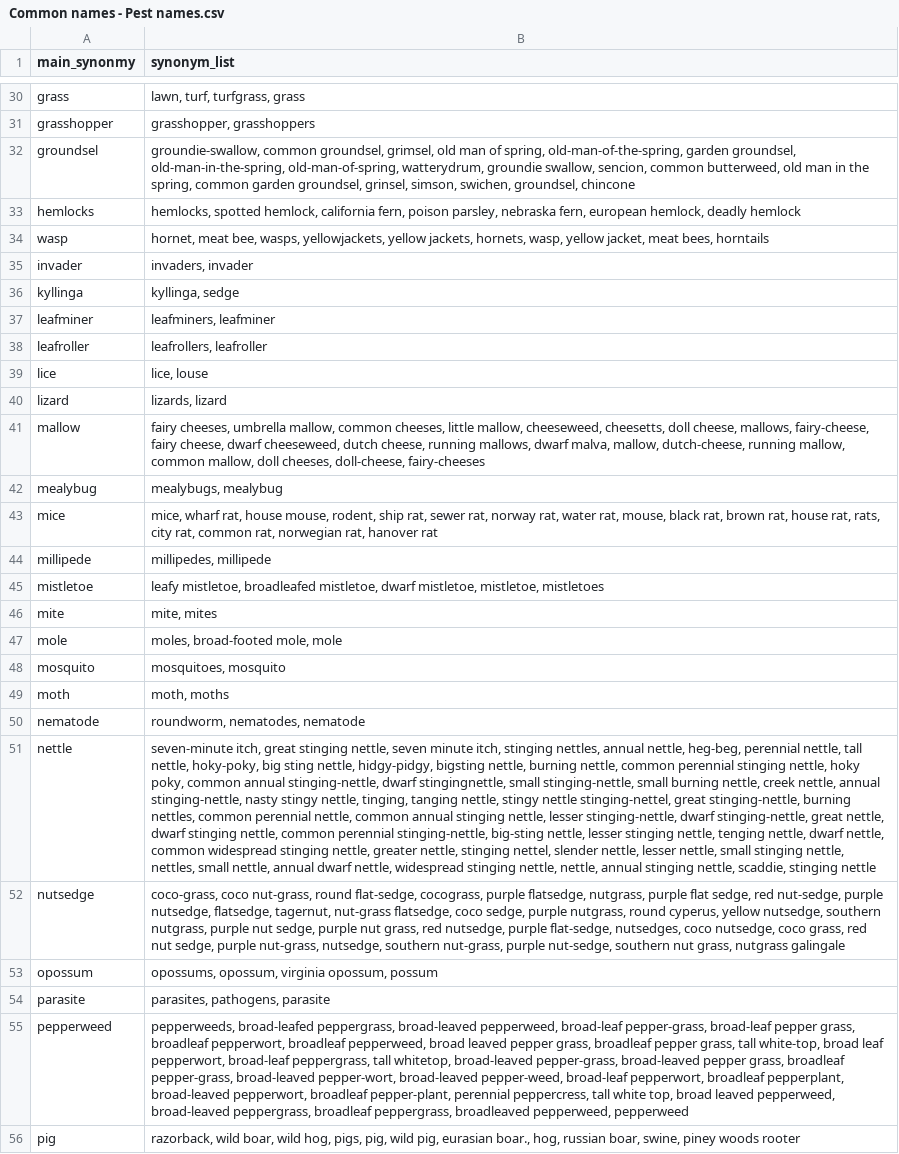
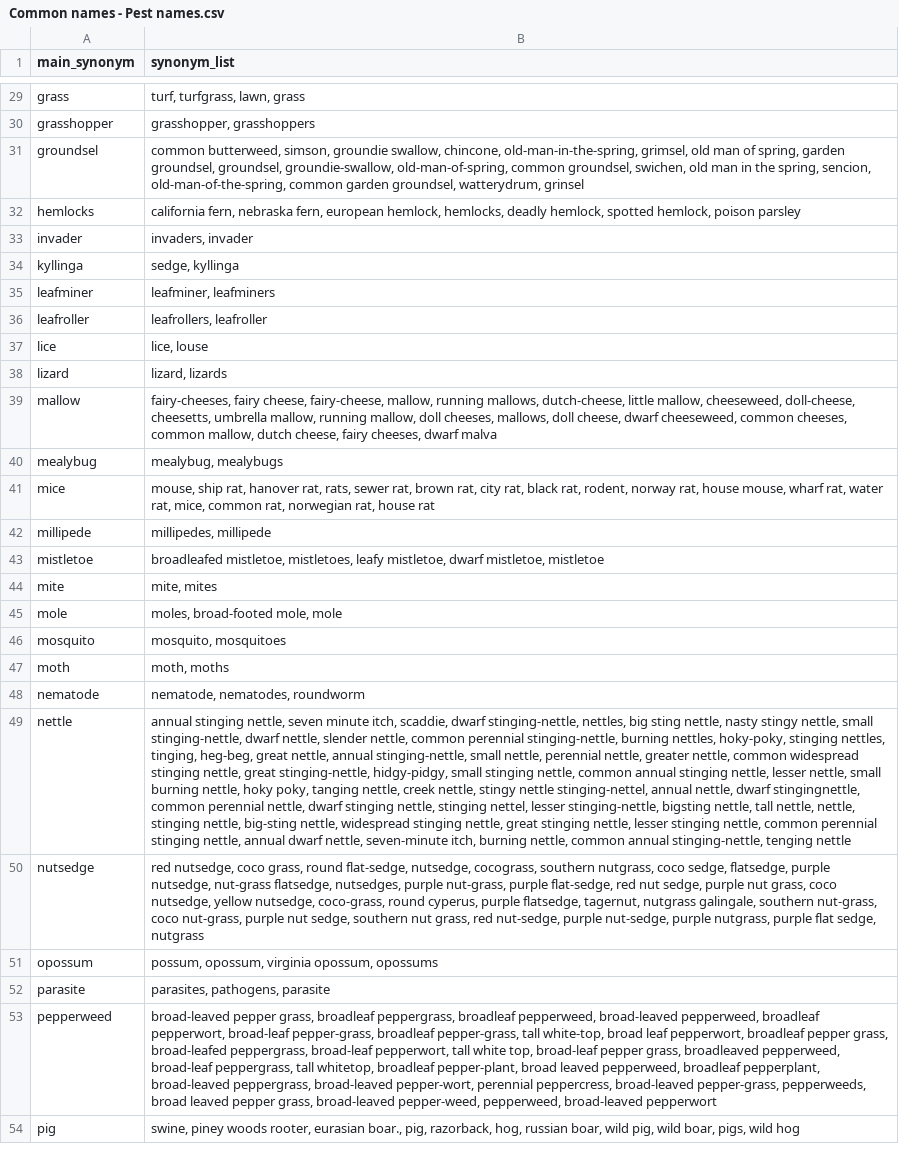
Before and after one commit to biddy1618/askchatbot, a CSV file: actions/es/scripts/synonym_list/transformed/Common names - Pest names.csv, drawn as a sheet; only a part is shown, gaps mark what is left out; removed rows and columns are numbered as before the commit, all else as after; the diff covers the shown part only; the diff names each change by its address in the sheet, - before the commit and + after, or states it on an @@ line.

Commit message:
Major - synonym replacement implemented for plants

```diff
--- a/actions/es/scripts/synonym_list/transformed/Common names - Pest names.csv
+++ b/actions/es/scripts/synonym_list/transformed/Common names - Pest names.csv
-A1: main_synonmy
+A1: main_synonym
-B29 (synonym_list): lawn, turf, turfgrass, grass
+B29 (synonym_list): turf, turfgrass, lawn, grass
-B31 (synonym_list): groundie-swallow, common groundsel, grimsel, old man of spring, old-man-of-the-spring, garden groundsel, old-man-in-the-spring, old-man-of-spring, watterydrum, groundie swallow, sencion, common butterweed, old man in the spring, common garden groundsel, grinsel, simson, swichen, groundsel, chincone
+B31 (synonym_list): common butterweed, simson, groundie swallow, chincone, old-man-in-the-spring, grimsel, old man of spring, garden groundsel, groundsel, groundie-swallow, old-man-of-spring, common groundsel, swichen, old man in the spring, sencion, old-man-of-the-spring, common garden groundsel, watterydrum, grinsel
-B32 (synonym_list): hemlocks, spotted hemlock, california fern, poison parsley, nebraska fern, european hemlock, deadly hemlock
+B32 (synonym_list): california fern, nebraska fern, european hemlock, hemlocks, deadly hemlock, spotted hemlock, poison parsley
-row 34: wasp | hornet, meat bee, wasps, yellowjackets, yellow jackets, hornets, wasp, yellow jacket, meat bees, horntails
-B34 (synonym_list): kyllinga, sedge
+B34 (synonym_list): sedge, kyllinga
-B35 (synonym_list): leafminers, leafminer
+B35 (synonym_list): leafminer, leafminers
-B38 (synonym_list): lizards, lizard
+B38 (synonym_list): lizard, lizards
-B39 (synonym_list): fairy cheeses, umbrella mallow, common cheeses, little mallow, cheeseweed, cheesetts, doll cheese, mallows, fairy-cheese, fairy cheese, dwarf cheeseweed, dutch cheese, running mallows, dwarf malva, mallow, dutch-cheese, running mallow, common mallow, doll cheeses, doll-cheese, fairy-cheeses
+B39 (synonym_list): fairy-cheeses, fairy cheese, fairy-cheese, mallow, running mallows, dutch-cheese, little mallow, cheeseweed, doll-cheese, cheesetts, umbrella mallow, running mallow, doll cheeses, mallows, doll cheese, dwarf cheeseweed, common cheeses, common mallow, dutch cheese, fairy cheeses, dwarf malva
-B40 (synonym_list): mealybugs, mealybug
+B40 (synonym_list): mealybug, mealybugs
-B41 (synonym_list): mice, wharf rat, house mouse, rodent, ship rat, sewer rat, norway rat, water rat, mouse, black rat, brown rat, house rat, rats, city rat, common rat, norwegian rat, hanover rat
+B41 (synonym_list): mouse, ship rat, hanover rat, rats, sewer rat, brown rat, city rat, black rat, rodent, norway rat, house mouse, wharf rat, water rat, mice, common rat, norwegian rat, house rat
-B43 (synonym_list): leafy mistletoe, broadleafed mistletoe, dwarf mistletoe, mistletoe, mistletoes
+B43 (synonym_list): broadleafed mistletoe, mistletoes, leafy mistletoe, dwarf mistletoe, mistletoe
-B46 (synonym_list): mosquitoes, mosquito
+B46 (synonym_list): mosquito, mosquitoes
-B48 (synonym_list): roundworm, nematodes, nematode
+B48 (synonym_list): nematode, nematodes, roundworm
-B49 (synonym_list): seven-minute itch, great stinging nettle, seven minute itch, stinging nettles, annual nettle, heg-beg, perennial nettle, tall nettle, hoky-poky, big sting nettle, hidgy-pidgy, bigsting nettle, burning nettle, common perennial stinging nettle, hoky poky, common annual stinging-nettle, dwarf stingingnettle, small stinging-nettle, small burning nettle, creek nettle, annual stinging-nettle, nasty stingy nettle, tinging, tanging nettle, stingy nettle stinging-nettel, great stinging-nettle, burning nettles, common perennial nettle, common annual stinging nettle, lesser stinging-nettle, dwarf stinging-nettle, great nettle, dwarf stinging nettle, common perennial stinging-nettle, big-sting nettle, lesser stinging nettle, tenging nettle, dwarf nettle, common widespread stinging nettle, greater nettle, stinging nettel, slender nettle, lesser nettle, small stinging nettle, nettles, small nettle, annual dwarf nettle, widespread stinging nettle, nettle, annual stinging nettle, scaddie, stinging nettle
+B49 (synonym_list): annual stinging nettle, seven minute itch, scaddie, dwarf stinging-nettle, nettles, big sting nettle, nasty stingy nettle, small stinging-nettle, dwarf nettle, slender nettle, common perennial stinging-nettle, burning nettles, hoky-poky, stinging nettles, tinging, heg-beg, great nettle, annual stinging-nettle, small nettle, perennial nettle, greater nettle, common widespread stinging nettle, great stinging-nettle, hidgy-pidgy, small stinging nettle, common annual stinging nettle, lesser nettle, small burning nettle, hoky poky, tanging nettle, creek nettle, stingy nettle stinging-nettel, annual nettle, dwarf stingingnettle, common perennial nettle, dwarf stinging nettle, stinging nettel, lesser stinging-nettle, bigsting nettle, tall nettle, nettle, stinging nettle, big-sting nettle, widespread stinging nettle, great stinging nettle, lesser stinging nettle, common perennial stinging nettle, annual dwarf nettle, seven-minute itch, burning nettle, common annual stinging-nettle, tenging nettle
-B50 (synonym_list): coco-grass, coco nut-grass, round flat-sedge, cocograss, purple flatsedge, nutgrass, purple flat sedge, red nut-sedge, purple nutsedge, flatsedge, tagernut, nut-grass flatsedge, coco sedge, purple nutgrass, round cyperus, yellow nutsedge, southern nutgrass, purple nut sedge, purple nut grass, red nutsedge, purple flat-sedge, nutsedges, coco nutsedge, coco grass, red nut sedge, purple nut-grass, nutsedge, southern nut-grass, purple nut-sedge, southern nut grass, nutgrass galingale
+B50 (synonym_list): red nutsedge, coco grass, round flat-sedge, nutsedge, cocograss, southern nutgrass, coco sedge, flatsedge, purple nutsedge, nut-grass flatsedge, nutsedges, purple nut-grass, purple flat-sedge, red nut sedge, purple nut grass, coco nutsedge, yellow nutsedge, coco-grass, round cyperus, purple flatsedge, tagernut, nutgrass galingale, southern nut-grass, coco nut-grass, purple nut sedge, southern nut grass, red nut-sedge, purple nut-sedge, purple nutgrass, purple flat sedge, nutgrass
-B51 (synonym_list): opossums, opossum, virginia opossum, possum
+B51 (synonym_list): possum, opossum, virginia opossum, opossums
-B53 (synonym_list): pepperweeds, broad-leafed peppergrass, broad-leaved pepperweed, broad-leaf pepper-grass, broad-leaf pepper grass, broadleaf pepperwort, broadleaf pepperweed, broad leaved pepper grass, broadleaf pepper grass, tall white-top, broad leaf pepperwort, broad-leaf peppergrass, tall whitetop, broad-leaved pepper-grass, broad-leaved pepper grass, broadleaf pepper-grass, broad-leaved pepper-wort, broad-leaved pepper-weed, broad-leaf pepperwort, broadleaf pepperplant, broad-leaved pepperwort, broadleaf pepper-plant, perennial peppercress, tall white top, broad leaved pepperweed, broad-leaved peppergrass, broadleaf peppergrass, broadleaved pepperweed, pepperweed
+B53 (synonym_list): broad-leaved pepper grass, broadleaf peppergrass, broadleaf pepperweed, broad-leaved pepperweed, broadleaf pepperwort, broad-leaf pepper-grass, broadleaf pepper-grass, tall white-top, broad leaf pepperwort, broadleaf pepper grass, broad-leafed peppergrass, broad-leaf pepperwort, tall white top, broad-leaf pepper grass, broadleaved pepperweed, broad-leaf peppergrass, tall whitetop, broadleaf pepper-plant, broad leaved pepperweed, broadleaf pepperplant, broad-leaved peppergrass, broad-leaved pepper-wort, perennial peppercress, broad-leaved pepper-grass, pepperweeds, broad leaved pepper grass, broad-leaved pepper-weed, pepperweed, broad-leaved pepperwort
-B54 (synonym_list): razorback, wild boar, wild hog, pigs, pig, wild pig, eurasian boar., hog, russian boar, swine, piney woods rooter
+B54 (synonym_list): swine, piney woods rooter, eurasian boar., pig, razorback, hog, russian boar, wild pig, wild boar, pigs, wild hog
```
Also changed, not shown: 3 added rows, 2 removed rows and 43 edited cells elsewhere in this file, 6 other files.
